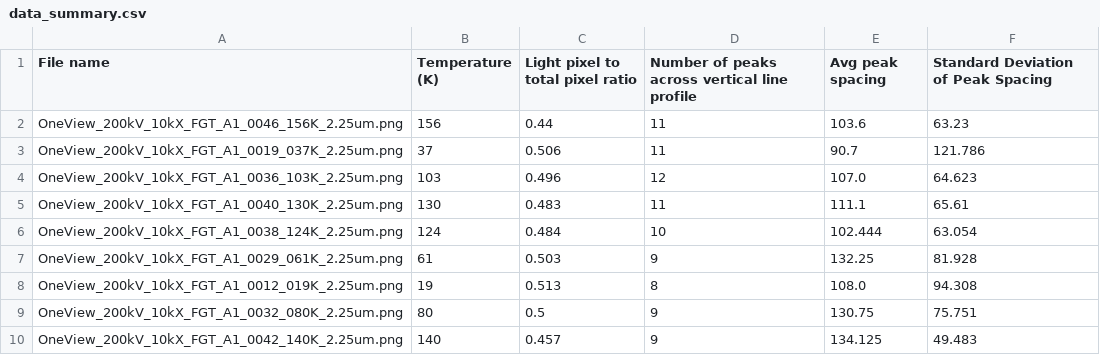
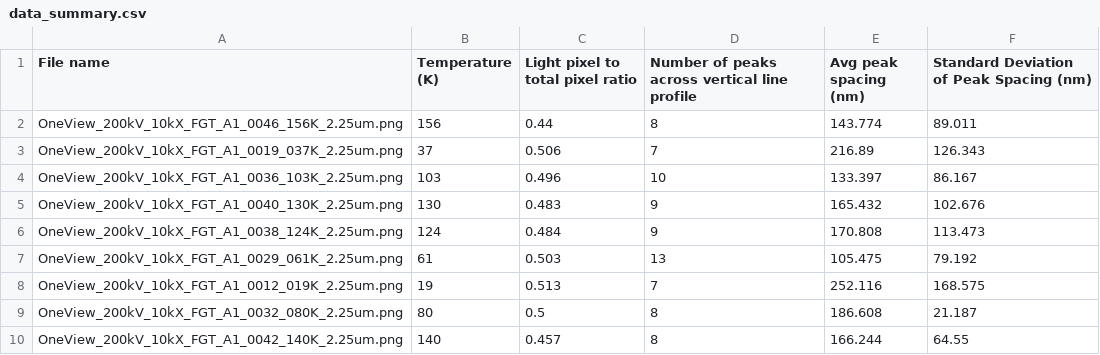
Before and after one commit to cmorral/FGTanalysis, a CSV file: images/6000OLF_MedRibbon_2mmDefocus_20DegTilt_Rotated15Deg/processed/data_summary.csv, drawn as a sheet.

Commit message:
line profiles in microns, workign on plotting line profile stats in other file

```diff
--- a/images/6000OLF_MedRibbon_2mmDefocus_20DegTilt_Rotated15Deg/processed/data_summary.csv
+++ b/images/6000OLF_MedRibbon_2mmDefocus_20DegTilt_Rotated15Deg/processed/data_summary.csv
@@ -1,10 +1,10 @@
-File name,Temperature (K),Light pixel to total pixel ratio,Number of peaks across vertical line profile,Avg peak spacing,Standard Deviation of Peak Spacing
-OneView_200kV_10kX_FGT_A1_0046_156K_2.25um.png,156,0.44,11,103.6,63.23
-OneView_200kV_10kX_FGT_A1_0019_037K_2.25um.png,37,0.506,11,90.7,121.786
-OneView_200kV_10kX_FGT_A1_0036_103K_2.25um.png,103,0.496,12,107.0,64.623
-OneView_200kV_10kX_FGT_A1_0040_130K_2.25um.png,130,0.483,11,111.1,65.61
-OneView_200kV_10kX_FGT_A1_0038_124K_2.25um.png,124,0.484,10,102.444,63.054
-OneView_200kV_10kX_FGT_A1_0029_061K_2.25um.png,61,0.503,9,132.25,81.928
-OneView_200kV_10kX_FGT_A1_0012_019K_2.25um.png,19,0.513,8,108.0,94.308
-OneView_200kV_10kX_FGT_A1_0032_080K_2.25um.png,80,0.5,9,130.75,75.751
-OneView_200kV_10kX_FGT_A1_0042_140K_2.25um.png,140,0.457,9,134.125,49.483
+File name,Temperature (K),Light pixel to total pixel ratio,Number of peaks across vertical line profile,Avg peak spacing (nm),Standard Deviation of Peak Spacing (nm)
+OneView_200kV_10kX_FGT_A1_0046_156K_2.25um.png,156,0.44,8,143.774,89.011
+OneView_200kV_10kX_FGT_A1_0019_037K_2.25um.png,37,0.506,7,216.89,126.343
+OneView_200kV_10kX_FGT_A1_0036_103K_2.25um.png,103,0.496,10,133.397,86.167
+OneView_200kV_10kX_FGT_A1_0040_130K_2.25um.png,130,0.483,9,165.432,102.676
+OneView_200kV_10kX_FGT_A1_0038_124K_2.25um.png,124,0.484,9,170.808,113.473
+OneView_200kV_10kX_FGT_A1_0029_061K_2.25um.png,61,0.503,13,105.475,79.192
+OneView_200kV_10kX_FGT_A1_0012_019K_2.25um.png,19,0.513,7,252.116,168.575
+OneView_200kV_10kX_FGT_A1_0032_080K_2.25um.png,80,0.5,8,186.608,21.187
+OneView_200kV_10kX_FGT_A1_0042_140K_2.25um.png,140,0.457,8,166.244,64.55
```
Also changed, not shown: 21 other files.
